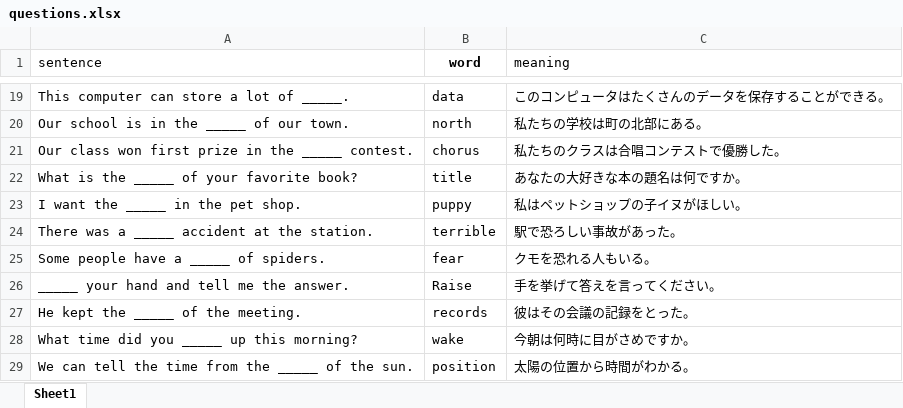
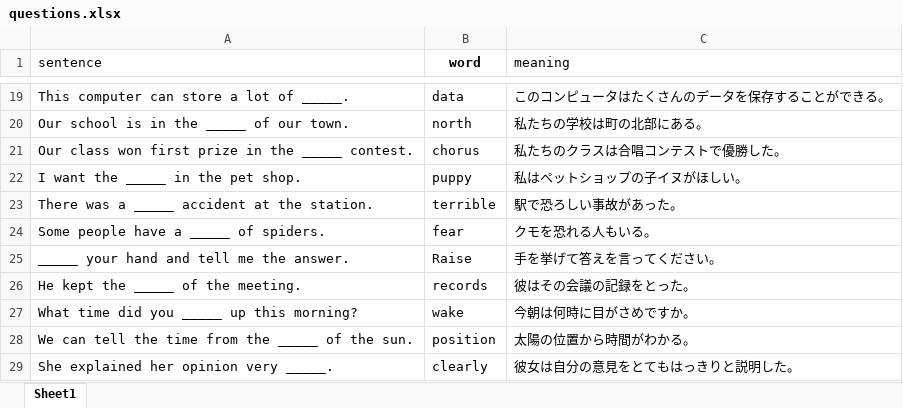
Before and after one commit to masahiroinui-dev/isseireibuntaisaku, an Excel workbook: questions.xlsx, sheet Sheet1, drawn as a sheet; only a part is shown, gaps mark what is left out; the shorter side is filled out with more unchanged rows; values as stored, in another font and other column widths than the file's, no borders; the diff names each change by its address in the sheet, - before the commit and + after, or states it on an @@ line.

Commit message:
Add files via upload

```diff
--- a/questions.xlsx (sheet Sheet1)
+++ b/questions.xlsx (sheet Sheet1)
-row 22: What is the _____ of your favorite book? | title | あなたの大好きな本の題名は何ですか。
```
